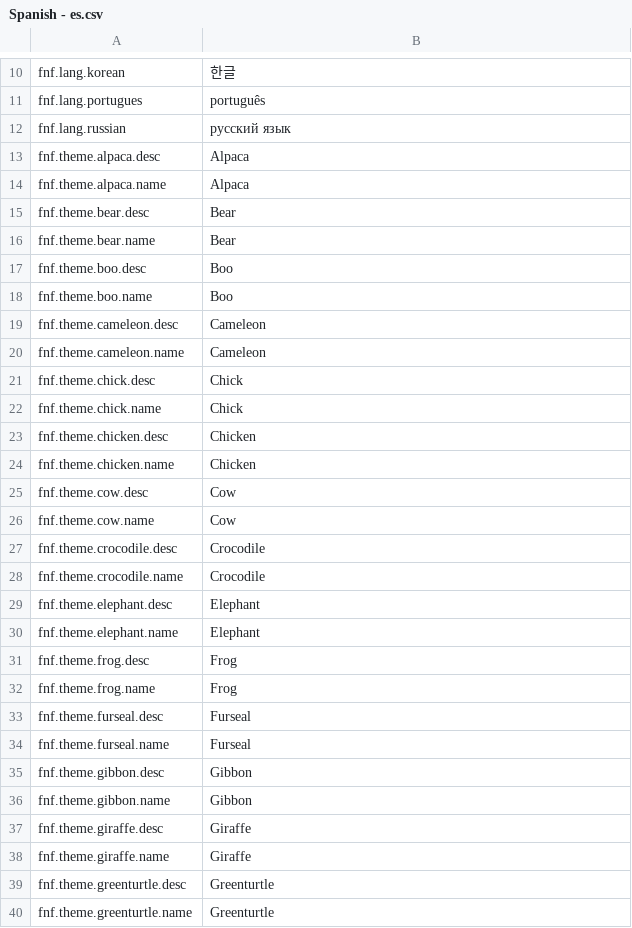
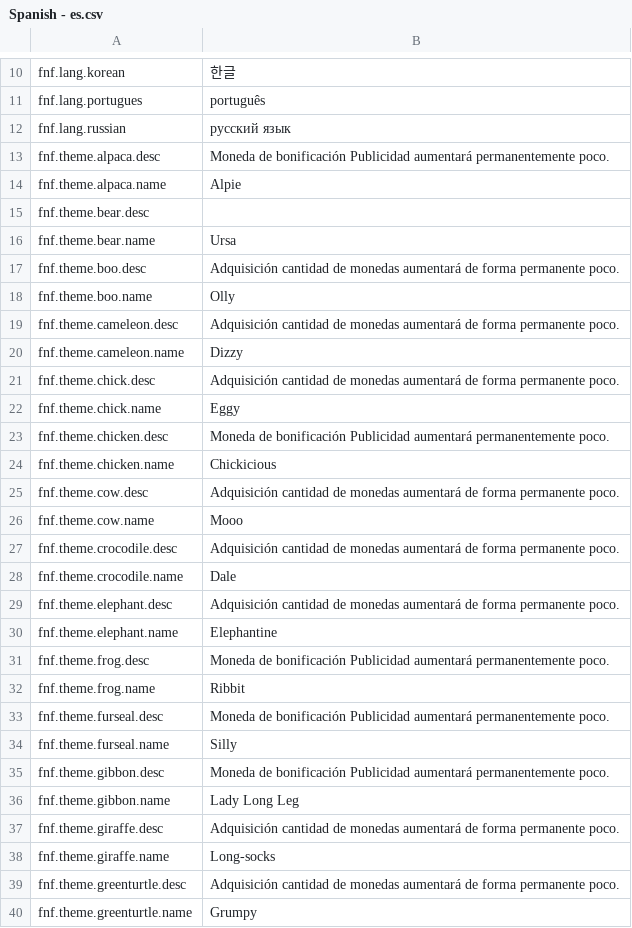
Before and after one commit to buzzler/2048Animals, a CSV file: Assets/localization/Spanish - es.csv, drawn as a sheet; only a part is shown, gaps mark what is left out; the diff covers the shown part only.

```diff
--- a/Assets/localization/Spanish - es.csv
+++ b/Assets/localization/Spanish - es.csv
@@ -12,29 +12,29 @@
 "fnf.lang.russian","русский язык"
-"fnf.theme.alpaca.desc","Alpaca"
-"fnf.theme.alpaca.name","Alpaca"
-"fnf.theme.bear.desc","Bear"
-"fnf.theme.bear.name","Bear"
-"fnf.theme.boo.desc","Boo"
-"fnf.theme.boo.name","Boo"
-"fnf.theme.cameleon.desc","Cameleon"
-"fnf.theme.cameleon.name","Cameleon"
-"fnf.theme.chick.desc","Chick"
-"fnf.theme.chick.name","Chick"
-"fnf.theme.chicken.desc","Chicken"
-"fnf.theme.chicken.name","Chicken"
-"fnf.theme.cow.desc","Cow"
-"fnf.theme.cow.name","Cow"
-"fnf.theme.crocodile.desc","Crocodile"
-"fnf.theme.crocodile.name","Crocodile"
-"fnf.theme.elephant.desc","Elephant"
-"fnf.theme.elephant.name","Elephant"
-"fnf.theme.frog.desc","Frog"
-"fnf.theme.frog.name","Frog"
-"fnf.theme.furseal.desc","Furseal"
-"fnf.theme.furseal.name","Furseal"
-"fnf.theme.gibbon.desc","Gibbon"
-"fnf.theme.gibbon.name","Gibbon"
-"fnf.theme.giraffe.desc","Giraffe"
-"fnf.theme.giraffe.name","Giraffe"
-"fnf.theme.greenturtle.desc","Greenturtle"
-"fnf.theme.greenturtle.name","Greenturtle"
+"fnf.theme.alpaca.desc","Moneda de bonificación Publicidad aumentará permanentemente poco."
+"fnf.theme.alpaca.name","Alpie"
+"fnf.theme.bear.desc",""
+"fnf.theme.bear.name","Ursa"
+"fnf.theme.boo.desc","Adquisición cantidad de monedas aumentará de forma permanente poco."
+"fnf.theme.boo.name","Olly"
+"fnf.theme.cameleon.desc","Adquisición cantidad de monedas aumentará de forma permanente poco."
+"fnf.theme.cameleon.name","Dizzy"
+"fnf.theme.chick.desc","Adquisición cantidad de monedas aumentará de forma permanente poco."
+"fnf.theme.chick.name","Eggy"
+"fnf.theme.chicken.desc","Moneda de bonificación Publicidad aumentará permanentemente poco."
+"fnf.theme.chicken.name","Chickicious"
+"fnf.theme.cow.desc","Adquisición cantidad de monedas aumentará de forma permanente poco."
+"fnf.theme.cow.name","Mooo"
+"fnf.theme.crocodile.desc","Adquisición cantidad de monedas aumentará de forma permanente poco."
+"fnf.theme.crocodile.name","Dale"
+"fnf.theme.elephant.desc","Adquisición cantidad de monedas aumentará de forma permanente poco."
+"fnf.theme.elephant.name","Elephantine"
+"fnf.theme.frog.desc","Moneda de bonificación Publicidad aumentará permanentemente poco."
+"fnf.theme.frog.name","Ribbit"
+"fnf.theme.furseal.desc","Moneda de bonificación Publicidad aumentará permanentemente poco."
+"fnf.theme.furseal.name","Silly"
+"fnf.theme.gibbon.desc","Moneda de bonificación Publicidad aumentará permanentemente poco."
+"fnf.theme.gibbon.name","Lady Long Leg"
+"fnf.theme.giraffe.desc","Adquisición cantidad de monedas aumentará de forma permanente poco."
+"fnf.theme.giraffe.name","Long-socks"
+"fnf.theme.greenturtle.desc","Adquisición cantidad de monedas aumentará de forma permanente poco."
+"fnf.theme.greenturtle.name","Grumpy"
```
Also changed, not shown: 80 edited cells elsewhere in this file, Assets/localization/Arabic - ar.csv, Assets/localization/French - fr.csv, 56 other files.
